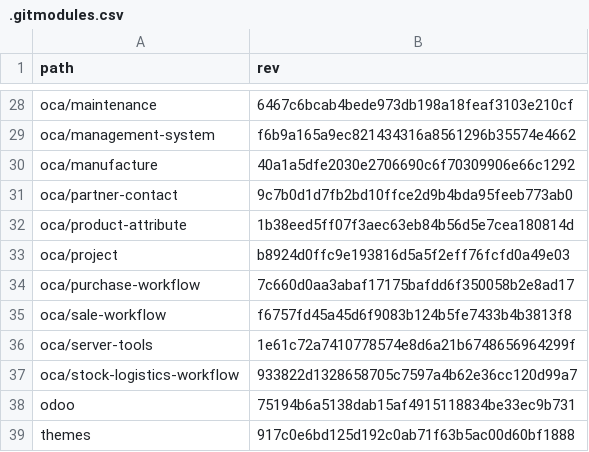
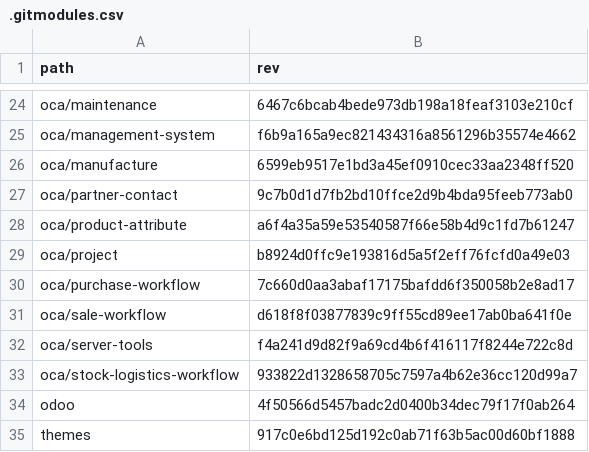
Before and after one commit to Mint-System/Odoo-Build, a CSV file: versions/17.0/.gitmodules.csv, drawn as a sheet; only a part is shown, gaps mark what is left out; the diff covers the shown part only.

```diff
--- a/versions/17.0/.gitmodules.csv
+++ b/versions/17.0/.gitmodules.csv
@@ -29,11 +25,11 @@ oca/maintenance,6467c6bcab4bede973db198a18feaf3103e210cf
 oca/management-system,f6b9a165a9ec821434316a8561296b35574e4662
-oca/manufacture,40a1a5dfe2030e2706690c6f70309906e66c1292
+oca/manufacture,6599eb9517e1bd3a45ef0910cec33aa2348ff520
 oca/partner-contact,9c7b0d1d7fb2bd10ffce2d9b4bda95feeb773ab0
-oca/product-attribute,1b38eed5ff07f3aec63eb84b56d5e7cea180814d
+oca/product-attribute,a6f4a35a59e53540587f66e58b4d9c1fd7b61247
 oca/project,b8924d0ffc9e193816d5a5f2eff76fcfd0a49e03
 oca/purchase-workflow,7c660d0aa3abaf17175bafdd6f350058b2e8ad17
-oca/sale-workflow,f6757fd45a45d6f9083b124b5fe7433b4b3813f8
-oca/server-tools,1e61c72a7410778574e8d6a21b6748656964299f
+oca/sale-workflow,d618f8f03877839c9ff55cd89ee17ab0ba641f0e
+oca/server-tools,f4a241d9d82f9a69cd4b6f416117f8244e722c8d
 oca/stock-logistics-workflow,933822d1328658705c7597a4b62e36cc120d99a7
-odoo,75194b6a5138dab15af4915118834be33ec9b731
+odoo,4f50566d5457badc2d0400b34dec79f17f0ab264
 themes,917c0e6bd125d192c0ab71f63b5ac00d60bf1888
```
Also changed, not shown: 4 removed rows and 12 edited cells elsewhere in this file, 3 other files.
